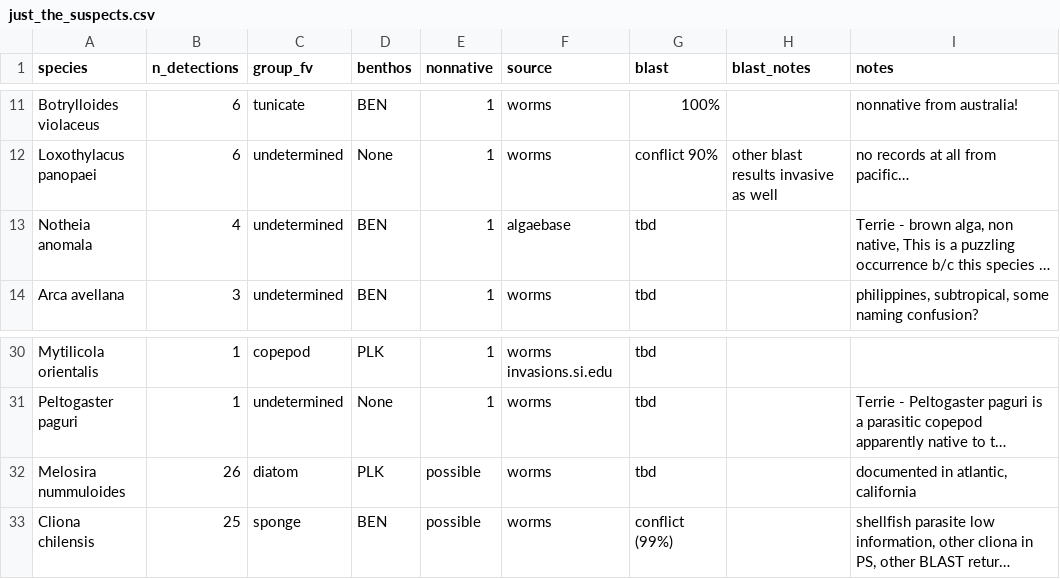
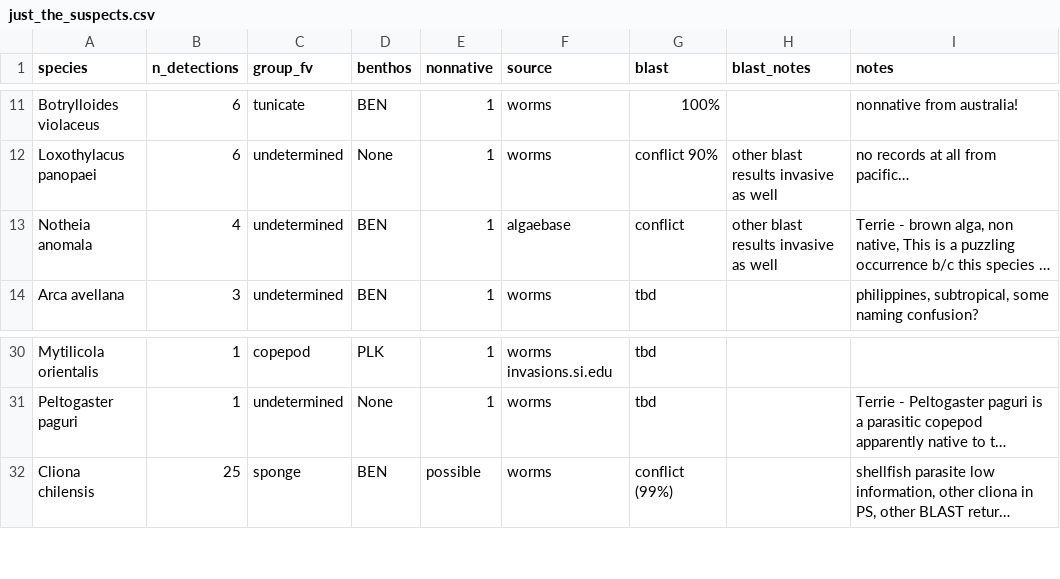
Before and after one commit to jdduprey/benthic.communities, a CSV file: docs/just_the_suspects.csv, drawn as a sheet; only a part is shown, gaps mark what is left out; long unchanged cells end in …; the diff names each change by its address in the sheet, - before the commit and + after, or states it on an @@ line.

Commit message:
melosira nummuloides likely native

```diff
--- a/docs/just_the_suspects.csv
+++ b/docs/just_the_suspects.csv
-G13 (blast): tbd
+G13 (blast): conflict
-H13 (blast_notes): (empty)
+H13 (blast_notes): other blast results invasive as well
-row 32: Melosira nummuloides | 26 | diatom | PLK | possible | worms | tbd |  | documented in atlantic, california
```
Also changed, not shown: docs/all_species_distributions_summary.csv.
